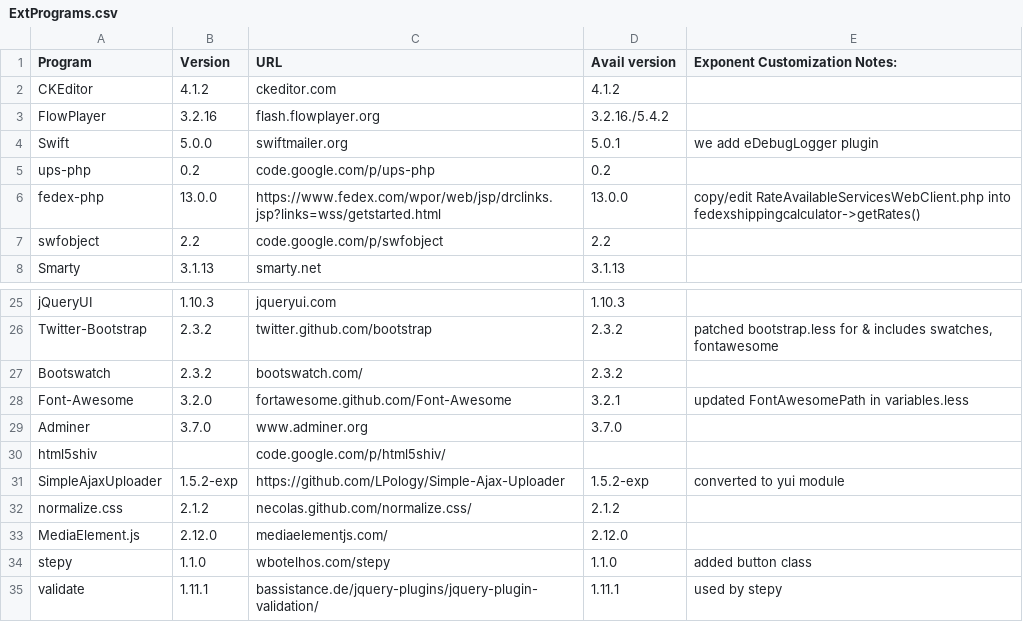
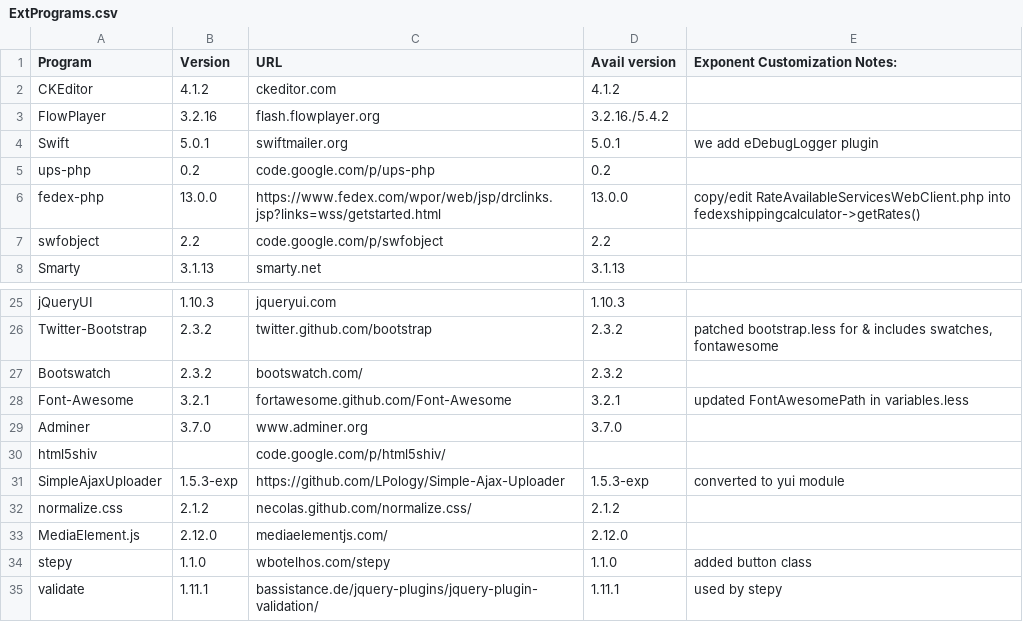
Before and after one commit to exponentcms/exponent-cms, a CSV file: external/ExtPrograms.csv, drawn as a sheet; only a part is shown, gaps mark what is left out.

```diff
--- a/external/ExtPrograms.csv
+++ b/external/ExtPrograms.csv
@@ -3,3 +3,3 @@ CKEditor,4.1.2,ckeditor.com,4.1.2,
 FlowPlayer,3.2.16,flash.flowplayer.org,3.2.16./5.4.2,
-Swift,5.0.0,swiftmailer.org,5.0.1,we add  eDebugLogger plugin
+Swift,5.0.1,swiftmailer.org,5.0.1,we add  eDebugLogger plugin
 ups-php,0.2,code.google.com/p/ups-php,0.2,
@@ -27,6 +27,6 @@ Twitter-Bootstrap,2.3.2,twitter.github.com/bootstrap,2.3.2,"patched bootstrap.le
 Bootswatch,2.3.2,bootswatch.com/,2.3.2,
-Font-Awesome,3.2.0,fortawesome.github.com/Font-Awesome,3.2.1,updated FontAwesomePath in variables.less
+Font-Awesome,3.2.1,fortawesome.github.com/Font-Awesome,3.2.1,updated FontAwesomePath in variables.less
 Adminer,3.7.0,www.adminer.org,3.7.0,
 html5shiv,,code.google.com/p/html5shiv/,,
-SimpleAjaxUploader,1.5.2-exp,https://github.com/LPology/Simple-Ajax-Uploader,1.5.2-exp,converted to yui module
+SimpleAjaxUploader,1.5.3-exp,https://github.com/LPology/Simple-Ajax-Uploader,1.5.3-exp,converted to yui module
 normalize.css,2.1.2,necolas.github.com/normalize.css/,2.1.2,
```
Also changed, not shown: 7 other files.
